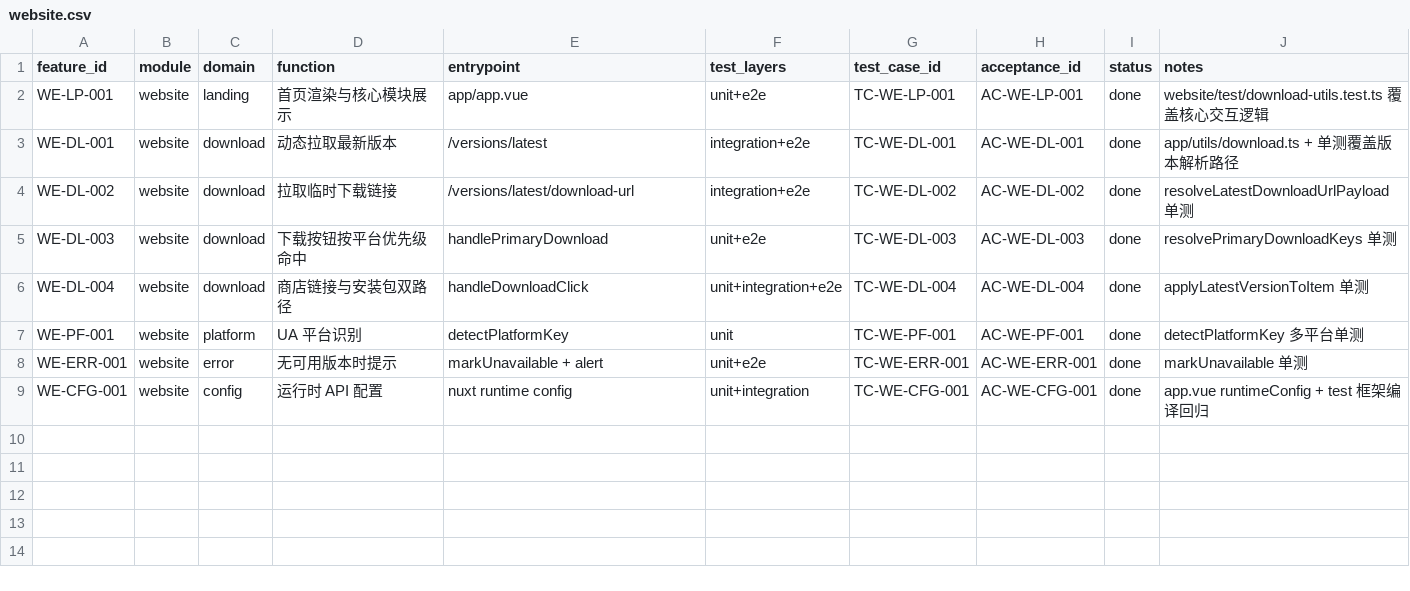
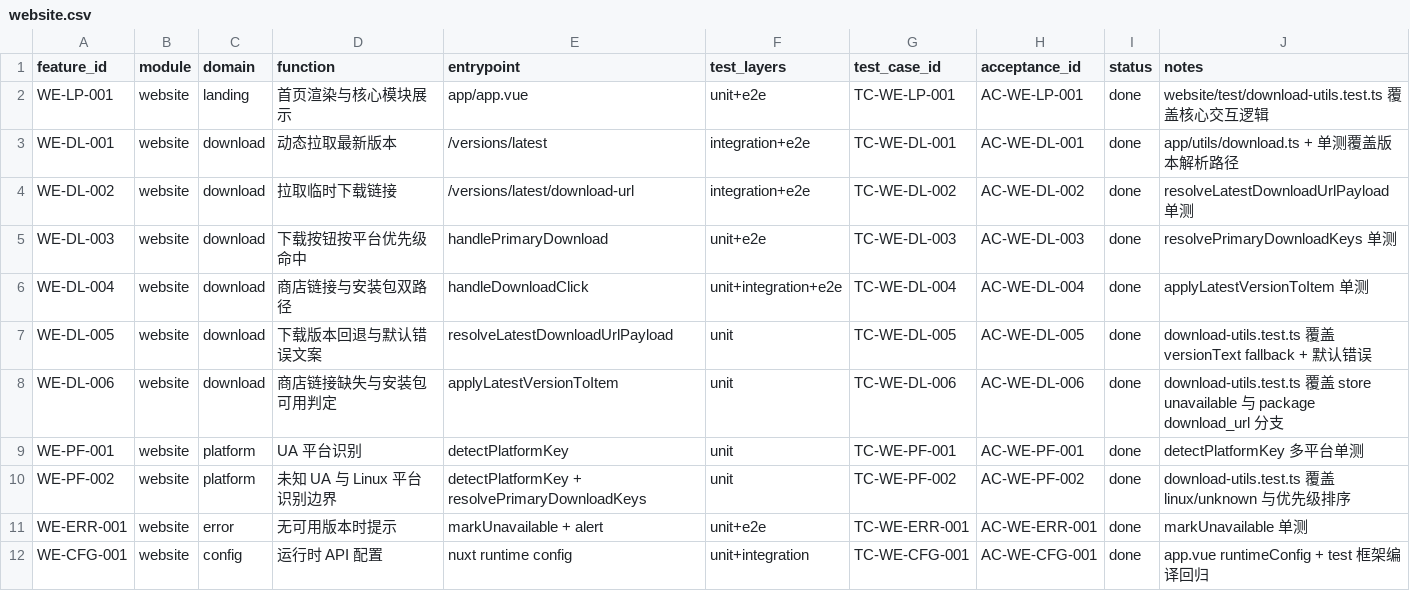
Before and after one commit to ZhcChen/redcode-im, a CSV file: docs/reference/testing/matrix/website.csv, drawn as a sheet; the diff names each change by its address in the sheet, - before the commit and + after, or states it on an @@ line.

Commit message:
test: 扩展 frontend desktop website 测试链路

```diff
--- a/docs/reference/testing/matrix/website.csv
+++ b/docs/reference/testing/matrix/website.csv
+row 7: WE-DL-005 | website | download | 下载版本回退与默认错误文案 | resolveLatestDownloadUrlPayload | unit | TC-WE-DL-005 | AC-WE-DL-005 | done | download-utils.test.ts 覆盖 versionText fallback + 默认错误
+row 8: WE-DL-006 | website | download | 商店链接缺失与安装包可用判定 | applyLatestVersionToItem | unit | TC-WE-DL-006 | AC-WE-DL-006 | done | download-utils.test.ts 覆盖 store unavailable 与 package download_url 分支
+row 10: WE-PF-002 | website | platform | 未知 UA 与 Linux 平台识别边界 | detectPlatformKey + resolvePrimaryDownloadKeys | unit | TC-WE-PF-002 | AC-WE-PF-002 | done | download-utils.test.ts 覆盖 linux/unknown 与优先级排序
```
Also changed, not shown: docs/reference/testing/matrix/desktop.csv, docs/reference/testing/matrix/frontend.csv, 10 other files.
